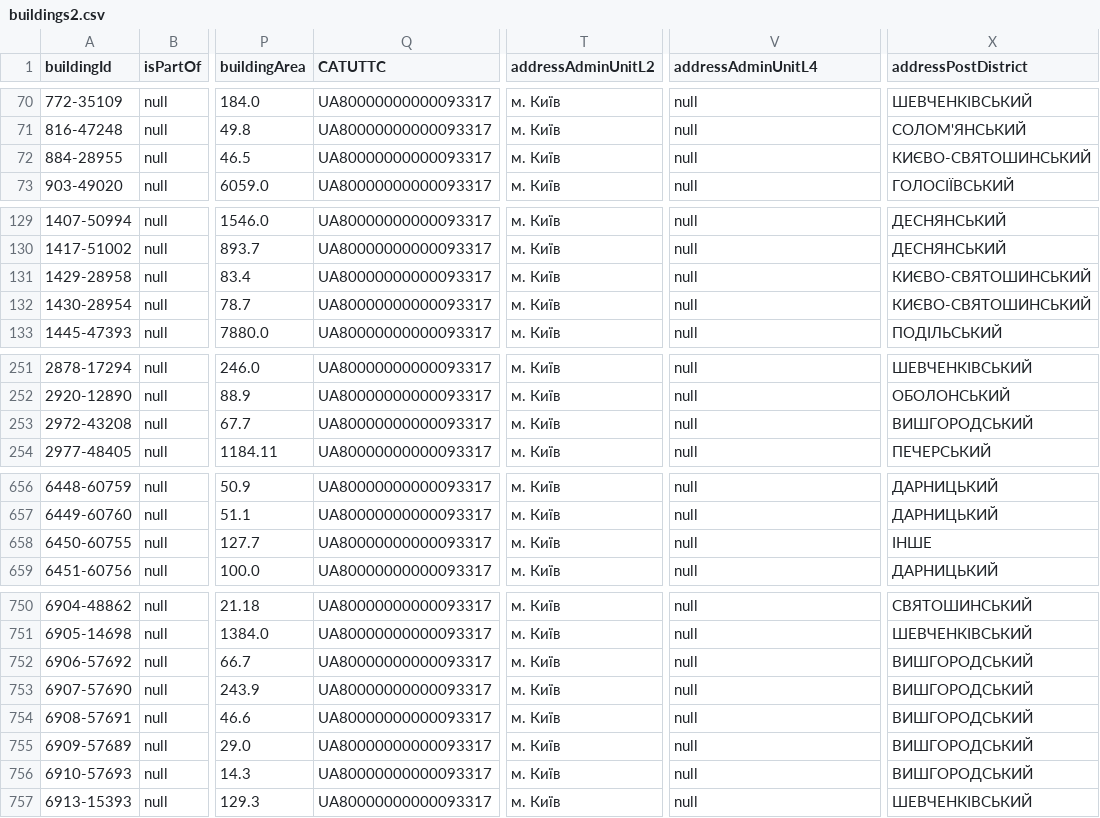
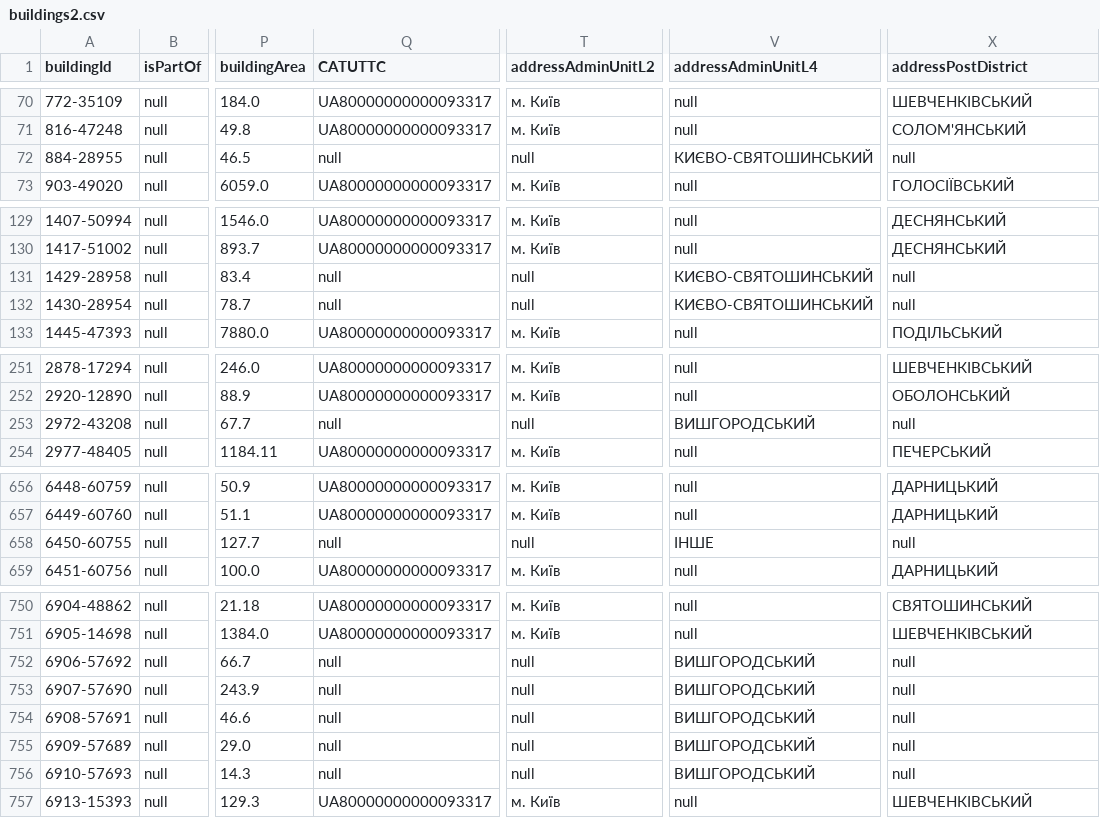
Before and after one commit to Volvov54/buildings, a CSV file: buildings2.csv, drawn as a sheet; only a part is shown, gaps mark what is left out; the diff covers the shown part only; the diff names each change by its address in the sheet, - before the commit and + after, or states it on an @@ line.

Commit message:
Updated address district

```diff
--- a/buildings2.csv
+++ b/buildings2.csv
-Q72 (CATUTTC): UA80000000000093317
+Q72 (CATUTTC): null
-T72 (addressAdminUnitL2): м. Київ
+T72 (addressAdminUnitL2): null
-V72 (addressAdminUnitL4): null
+V72 (addressAdminUnitL4): КИЄВО-СВЯТОШИНСЬКИЙ
-X72 (addressPostDistrict): КИЄВО-СВЯТОШИНСЬКИЙ
+X72 (addressPostDistrict): null
-Q131:Q132 (CATUTTC): UA80000000000093317
+Q131:Q132 (CATUTTC): null
-T131:T132 (addressAdminUnitL2): м. Київ
+T131:T132 (addressAdminUnitL2): null
-V131:V132 (addressAdminUnitL4): null
+V131:V132 (addressAdminUnitL4): КИЄВО-СВЯТОШИНСЬКИЙ
-X131:X132 (addressPostDistrict): КИЄВО-СВЯТОШИНСЬКИЙ
+X131:X132 (addressPostDistrict): null
-Q253 (CATUTTC): UA80000000000093317
+Q253 (CATUTTC): null
-T253 (addressAdminUnitL2): м. Київ
+T253 (addressAdminUnitL2): null
-V253 (addressAdminUnitL4): null
+V253 (addressAdminUnitL4): ВИШГОРОДСЬКИЙ
-X253 (addressPostDistrict): ВИШГОРОДСЬКИЙ
+X253 (addressPostDistrict): null
-Q658 (CATUTTC): UA80000000000093317
+Q658 (CATUTTC): null
-T658 (addressAdminUnitL2): м. Київ
+T658 (addressAdminUnitL2): null
-V658 (addressAdminUnitL4): null
+V658 (addressAdminUnitL4): ІНШЕ
-X658 (addressPostDistrict): ІНШЕ
+X658 (addressPostDistrict): null
-Q752:Q756 (CATUTTC): UA80000000000093317
+Q752:Q756 (CATUTTC): null
-T752:T756 (addressAdminUnitL2): м. Київ
+T752:T756 (addressAdminUnitL2): null
-V752:V756 (addressAdminUnitL4): null
+V752:V756 (addressAdminUnitL4): ВИШГОРОДСЬКИЙ
-X752:X756 (addressPostDistrict): ВИШГОРОДСЬКИЙ
+X752:X756 (addressPostDistrict): null
```
Also changed, not shown: 108 edited cells elsewhere in this file, 5 other files.
